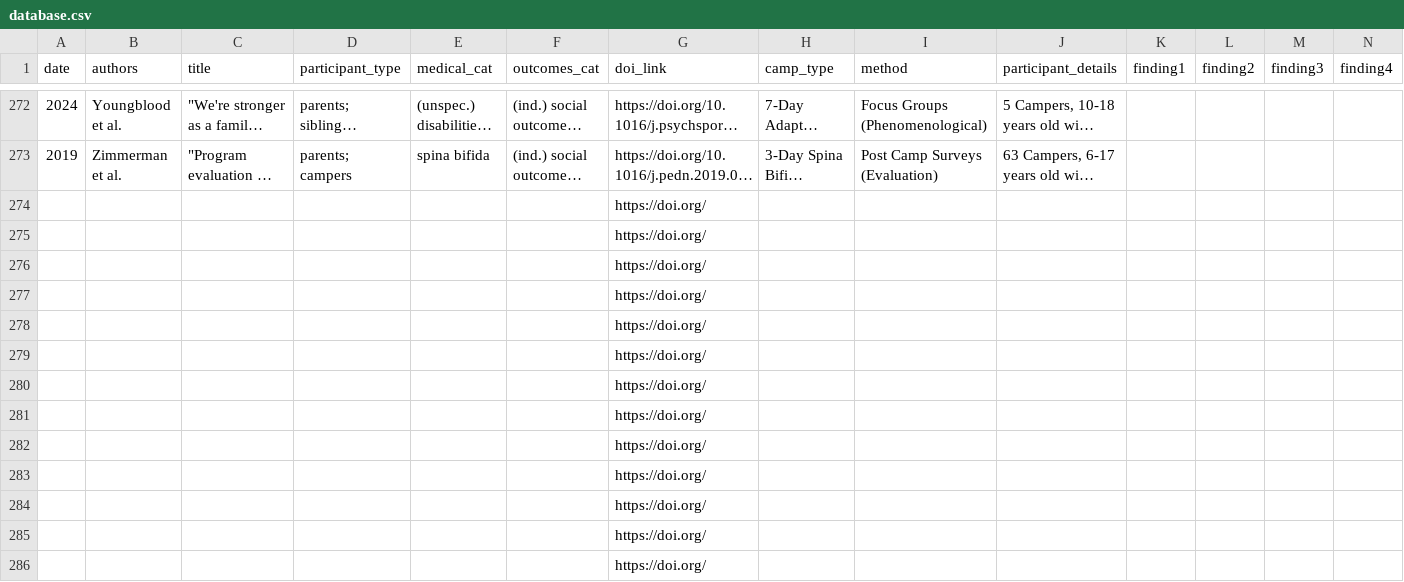
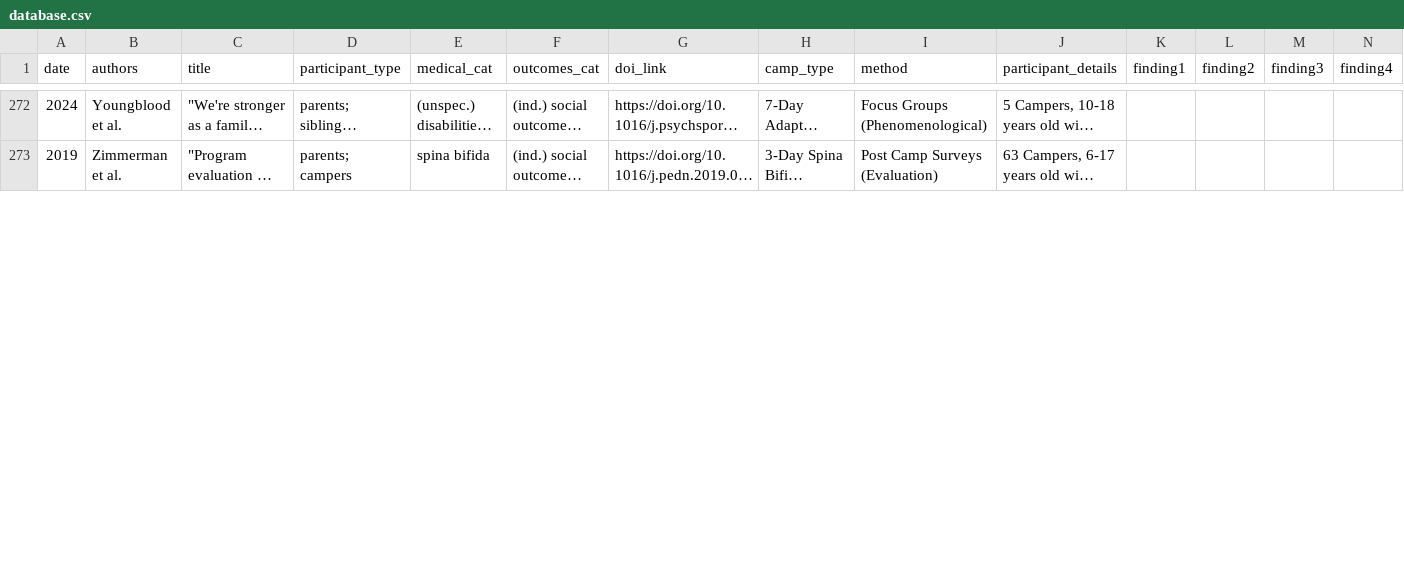
Before and after one commit to jonathangerth/jonathangerth.github.io, a CSV file: assets/database.csv, drawn as a sheet; only a part is shown, gaps mark what is left out; long unchanged cells end in …; removed rows and columns are numbered as before the commit, all else as after; rows hold the shown columns only; the diff covers the shown part only; the diff names each change by its address in the sheet, - before the commit and + after, or states it on an @@ line.

```diff
--- a/assets/database.csv
+++ b/assets/database.csv
-row 274:  |  |  |  |  |  | https://doi.org/
-row 275:  |  |  |  |  |  | https://doi.org/
-row 276:  |  |  |  |  |  | https://doi.org/
-row 277:  |  |  |  |  |  | https://doi.org/
-row 278:  |  |  |  |  |  | https://doi.org/
-row 279:  |  |  |  |  |  | https://doi.org/
-row 280:  |  |  |  |  |  | https://doi.org/
-row 281:  |  |  |  |  |  | https://doi.org/
-row 282:  |  |  |  |  |  | https://doi.org/
-row 283:  |  |  |  |  |  | https://doi.org/
-row 284:  |  |  |  |  |  | https://doi.org/
-row 285:  |  |  |  |  |  | https://doi.org/
-row 286:  |  |  |  |  |  | https://doi.org/
```
Also changed, not shown: 13 added rows elsewhere in this file.
